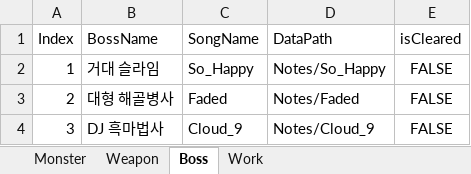
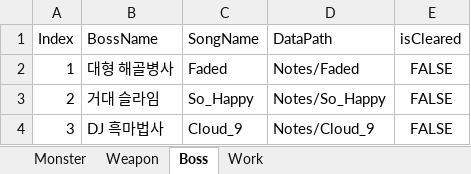
Before and after one commit to rtq9731/DropTheBit_Hero, an Excel workbook: DropTheBit_Hero/Assets/Scripts/Data/Data.xlsx, sheet Boss, drawn as a sheet; values as stored, in another font and other column widths than the file's, no borders; the diff names each change by its address in the sheet, - before the commit and + after, or states it on an @@ line.

```diff
--- a/DropTheBit_Hero/Assets/Scripts/Data/Data.xlsx (sheet Boss)
+++ b/DropTheBit_Hero/Assets/Scripts/Data/Data.xlsx (sheet Boss)
-B2 (BossName): 거대 슬라임
+B2 (BossName): 대형 해골병사
-C2 (SongName): So_Happy
+C2 (SongName): Faded
-D2 (DataPath): Notes/So_Happy
+D2 (DataPath): Notes/Faded
-B3 (BossName): 대형 해골병사
+B3 (BossName): 거대 슬라임
-C3 (SongName): Faded
+C3 (SongName): So_Happy
-D3 (DataPath): Notes/Faded
+D3 (DataPath): Notes/So_Happy
```
Also changed, not shown: 14 other files.
